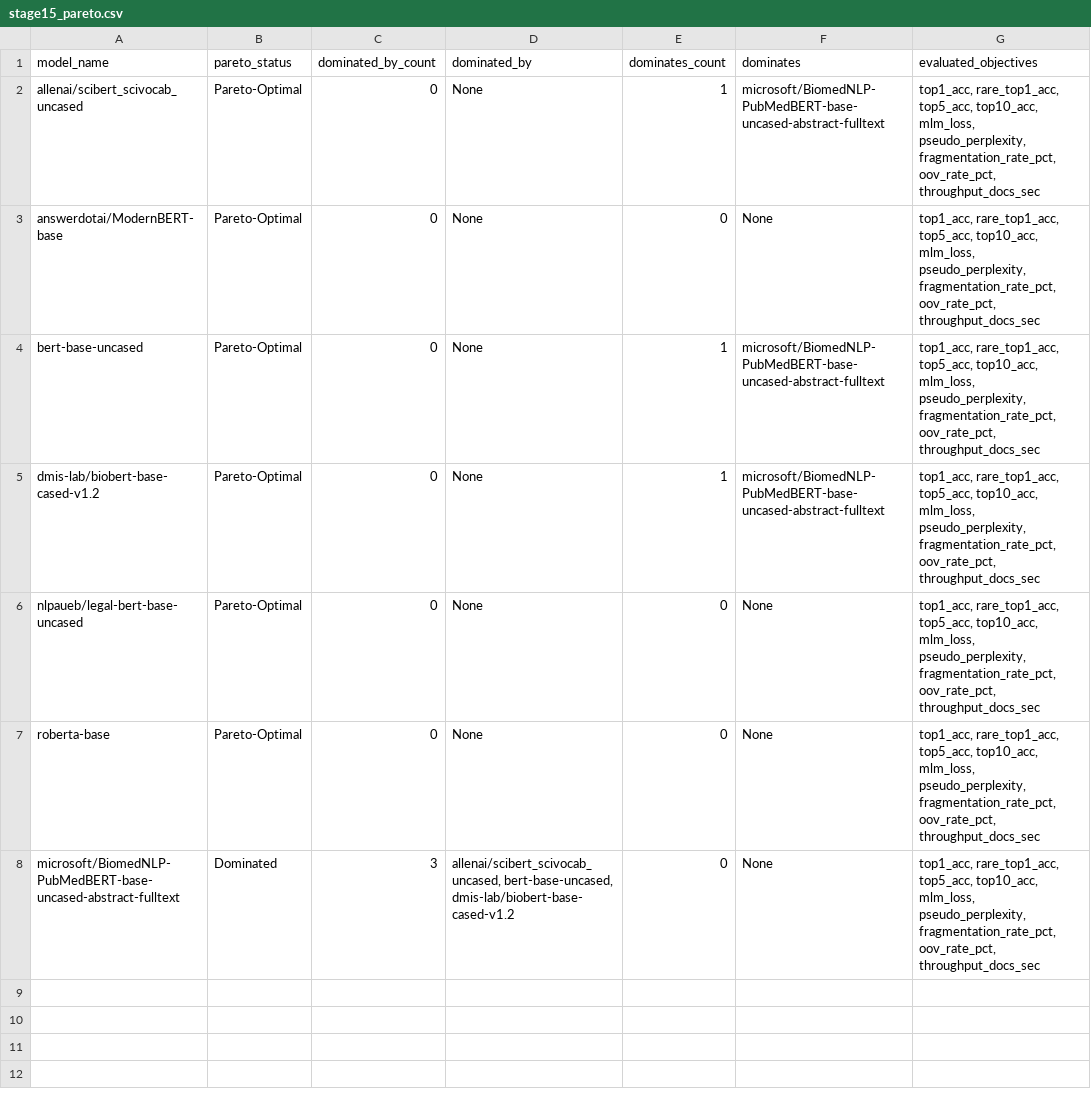
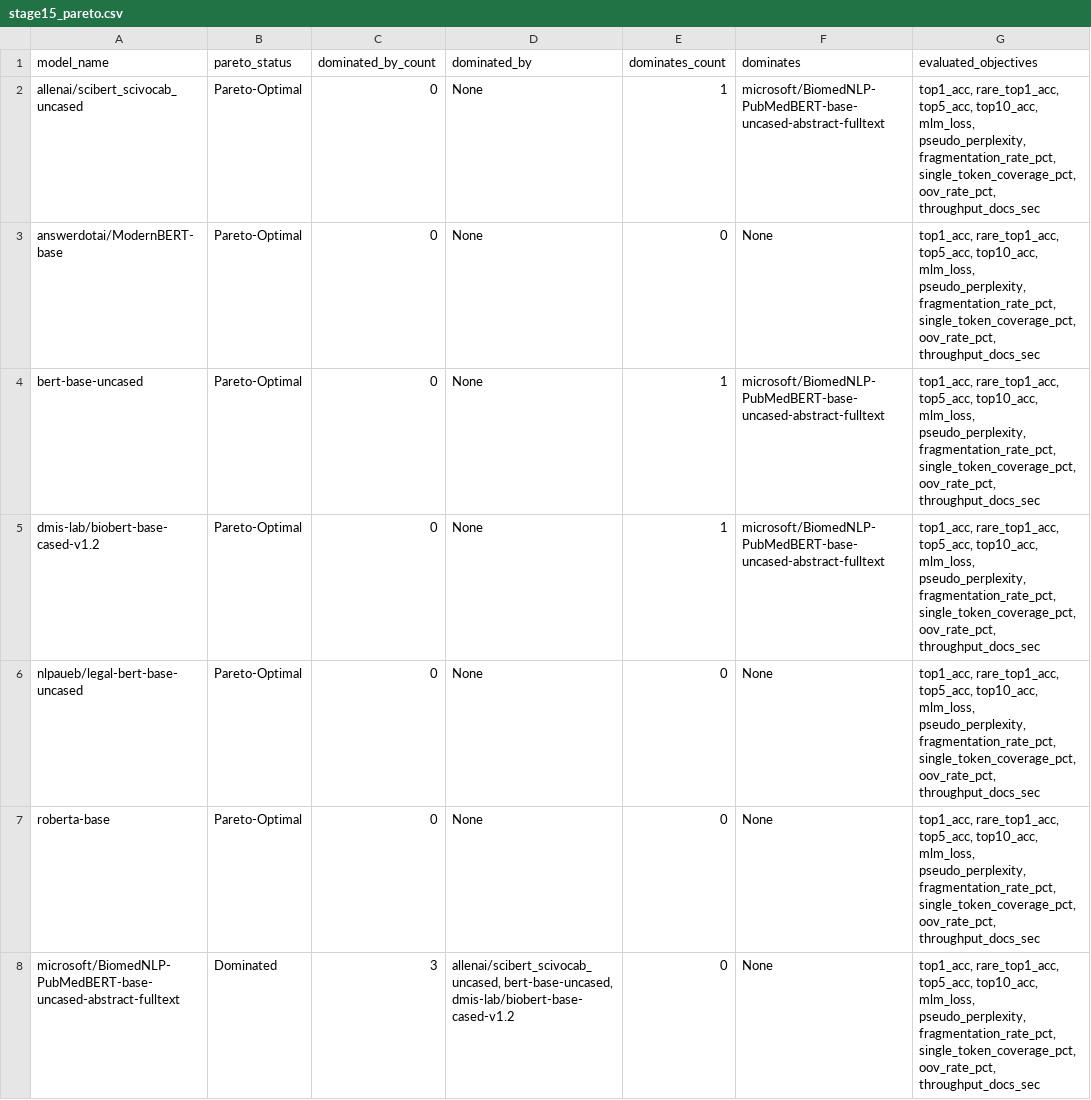
Before and after one commit to AbhishekYadav2207/TSBC-MaritimePipeline-PR, a CSV file: outputs/stage-15/stage15_pareto.csv, drawn as a sheet.

Commit message:
Stage 15 v2 release

```diff
--- a/outputs/stage-15/stage15_pareto.csv
+++ b/outputs/stage-15/stage15_pareto.csv
@@ -1,8 +1,8 @@
 model_name,pareto_status,dominated_by_count,dominated_by,dominates_count,dominates,evaluated_objectives
-allenai/scibert_scivocab_uncased,Pareto-Optimal,0,None,1,microsoft/BiomedNLP-PubMedBERT-base-uncased-abstract-fulltext,"top1_acc, rare_top1_acc, top5_acc, top10_acc, mlm_loss, pseudo_perplexity, fragmentation_rate_pct, oov_rate_pct, throughput_docs_sec"
-answerdotai/ModernBERT-base,Pareto-Optimal,0,None,0,None,"top1_acc, rare_top1_acc, top5_acc, top10_acc, mlm_loss, pseudo_perplexity, fragmentation_rate_pct, oov_rate_pct, throughput_docs_sec"
-bert-base-uncased,Pareto-Optimal,0,None,1,microsoft/BiomedNLP-PubMedBERT-base-uncased-abstract-fulltext,"top1_acc, rare_top1_acc, top5_acc, top10_acc, mlm_loss, pseudo_perplexity, fragmentation_rate_pct, oov_rate_pct, throughput_docs_sec"
-dmis-lab/biobert-base-cased-v1.2,Pareto-Optimal,0,None,1,microsoft/BiomedNLP-PubMedBERT-base-uncased-abstract-fulltext,"top1_acc, rare_top1_acc, top5_acc, top10_acc, mlm_loss, pseudo_perplexity, fragmentation_rate_pct, oov_rate_pct, throughput_docs_sec"
-nlpaueb/legal-bert-base-uncased,Pareto-Optimal,0,None,0,None,"top1_acc, rare_top1_acc, top5_acc, top10_acc, mlm_loss, pseudo_perplexity, fragmentation_rate_pct, oov_rate_pct, throughput_docs_sec"
-roberta-base,Pareto-Optimal,0,None,0,None,"top1_acc, rare_top1_acc, top5_acc, top10_acc, mlm_loss, pseudo_perplexity, fragmentation_rate_pct, oov_rate_pct, throughput_docs_sec"
-microsoft/BiomedNLP-PubMedBERT-base-uncased-abstract-fulltext,Dominated,3,"allenai/scibert_scivocab_uncased, bert-base-uncased, dmis-lab/biobert-base-cased-v1.2",0,None,"top1_acc, rare_top1_acc, top5_acc, top10_acc, mlm_loss, pseudo_perplexity, fragmentation_rate_pct, oov_rate_pct, throughput_docs_sec"
+allenai/scibert_scivocab_uncased,Pareto-Optimal,0,None,1,microsoft/BiomedNLP-PubMedBERT-base-uncased-abstract-fulltext,"top1_acc, rare_top1_acc, top5_acc, top10_acc, mlm_loss, pseudo_perplexity, fragmentation_rate_pct, single_token_coverage_pct, oov_rate_pct, throughput_docs_sec"
+answerdotai/ModernBERT-base,Pareto-Optimal,0,None,0,None,"top1_acc, rare_top1_acc, top5_acc, top10_acc, mlm_loss, pseudo_perplexity, fragmentation_rate_pct, single_token_coverage_pct, oov_rate_pct, throughput_docs_sec"
+bert-base-uncased,Pareto-Optimal,0,None,1,microsoft/BiomedNLP-PubMedBERT-base-uncased-abstract-fulltext,"top1_acc, rare_top1_acc, top5_acc, top10_acc, mlm_loss, pseudo_perplexity, fragmentation_rate_pct, single_token_coverage_pct, oov_rate_pct, throughput_docs_sec"
+dmis-lab/biobert-base-cased-v1.2,Pareto-Optimal,0,None,1,microsoft/BiomedNLP-PubMedBERT-base-uncased-abstract-fulltext,"top1_acc, rare_top1_acc, top5_acc, top10_acc, mlm_loss, pseudo_perplexity, fragmentation_rate_pct, single_token_coverage_pct, oov_rate_pct, throughput_docs_sec"
+nlpaueb/legal-bert-base-uncased,Pareto-Optimal,0,None,0,None,"top1_acc, rare_top1_acc, top5_acc, top10_acc, mlm_loss, pseudo_perplexity, fragmentation_rate_pct, single_token_coverage_pct, oov_rate_pct, throughput_docs_sec"
+roberta-base,Pareto-Optimal,0,None,0,None,"top1_acc, rare_top1_acc, top5_acc, top10_acc, mlm_loss, pseudo_perplexity, fragmentation_rate_pct, single_token_coverage_pct, oov_rate_pct, throughput_docs_sec"
+microsoft/BiomedNLP-PubMedBERT-base-uncased-abstract-fulltext,Dominated,3,"allenai/scibert_scivocab_uncased, bert-base-uncased, dmis-lab/biobert-base-cased-v1.2",0,None,"top1_acc, rare_top1_acc, top5_acc, top10_acc, mlm_loss, pseudo_perplexity, fragmentation_rate_pct, single_token_coverage_pct, oov_rate_pct, throughput_docs_sec"
```
Also changed, not shown: outputs/stage-15/leaderboard.csv, outputs/stage-15/stage15_model_profiles.csv, 10 other files.
